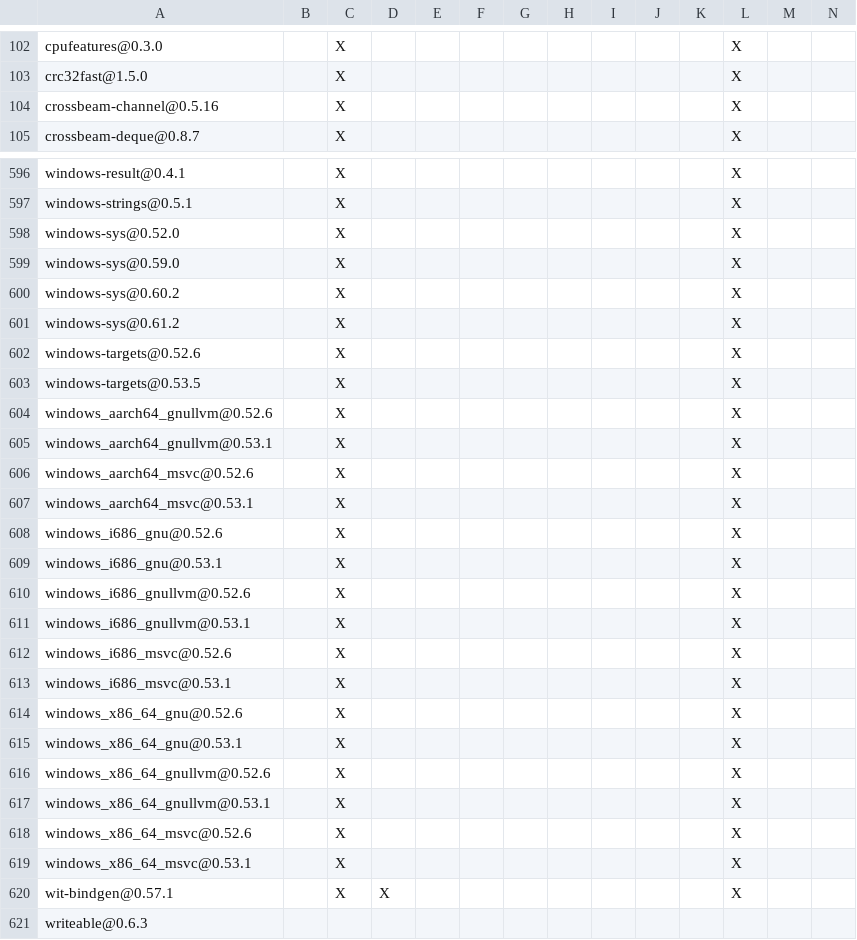
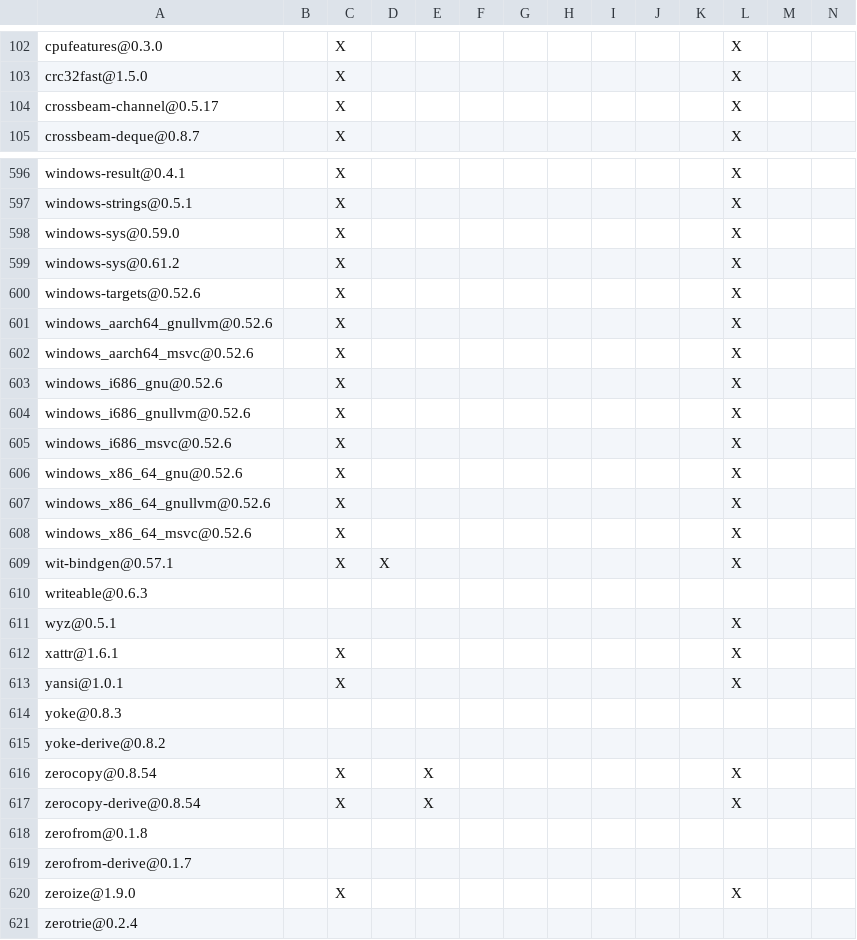
Before and after one commit to apache/paimon-rust, a TSV file: crates/integrations/datafusion/DEPENDENCIES.rust.tsv, drawn as a sheet; only a part is shown, gaps mark what is left out; the shorter side is filled out with more unchanged rows; rows hold the shown columns only; the diff names each change by its address in the sheet, - before the commit and + after, or states it on an @@ line.

```diff
--- a/crates/integrations/datafusion/DEPENDENCIES.rust.tsv
+++ b/crates/integrations/datafusion/DEPENDENCIES.rust.tsv
-A104: crossbeam-channel@0.5.16
+A104: crossbeam-channel@0.5.17
-row 598: windows-sys@0.52.0 |  | X |  |  |  |  |  |  |  |  | X
-row 600: windows-sys@0.60.2 |  | X |  |  |  |  |  |  |  |  | X
-row 603: windows-targets@0.53.5 |  | X |  |  |  |  |  |  |  |  | X
-row 605: windows_aarch64_gnullvm@0.53.1 |  | X |  |  |  |  |  |  |  |  | X
-row 607: windows_aarch64_msvc@0.53.1 |  | X |  |  |  |  |  |  |  |  | X
-row 609: windows_i686_gnu@0.53.1 |  | X |  |  |  |  |  |  |  |  | X
-row 611: windows_i686_gnullvm@0.53.1 |  | X |  |  |  |  |  |  |  |  | X
-row 613: windows_i686_msvc@0.53.1 |  | X |  |  |  |  |  |  |  |  | X
-row 615: windows_x86_64_gnu@0.53.1 |  | X |  |  |  |  |  |  |  |  | X
-row 617: windows_x86_64_gnullvm@0.53.1 |  | X |  |  |  |  |  |  |  |  | X
-row 619: windows_x86_64_msvc@0.53.1 |  | X |  |  |  |  |  |  |  |  | X
```
Also changed, not shown: benchmarks/tpcds/DEPENDENCIES.rust.tsv, bindings/c/DEPENDENCIES.rust.tsv, 8 other files.
